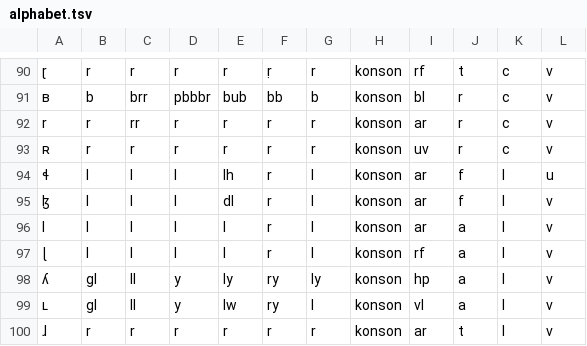
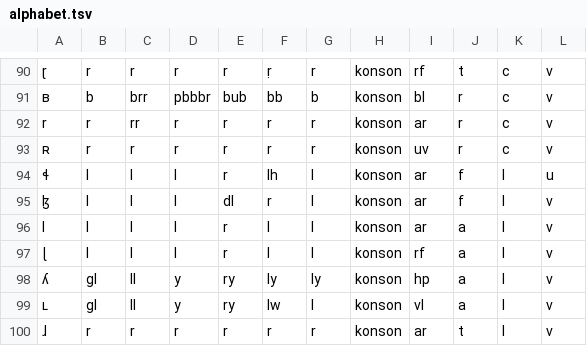
Before and after one commit to jkunimune/dunier, a TSV file: res/alphabet.tsv, drawn as a sheet; only a part is shown, gaps mark what is left out.

Commit message:
rorraparooza
it seems I mixed up some of the Japanese romanization section with the international romanization section. oops.

```diff
--- a/res/alphabet.tsv
+++ b/res/alphabet.tsv
@@ -93,8 +93,8 @@ r	r	rr	r	r	r	r	konson	ar	r	c	v
 ʀ	r	r	r	r	r	r	konson	uv	r	c	v
-ɬ	l	l	l	lh	r	l	konson	ar	f	l	u
+ɬ	l	l	l	r	lh	l	konson	ar	f	l	u
 ɮ	l	l	l	dl	r	l	konson	ar	f	l	v
-l	l	l	l	l	r	l	konson	ar	a	l	v
-ɭ	l	l	l	l	r	l	konson	rf	a	l	v
-ʎ	gl	ll	y	ly	ry	ly	konson	hp	a	l	v
-ʟ	gl	ll	y	lw	ry	l	konson	vl	a	l	v
+l	l	l	l	r	l	l	konson	ar	a	l	v
+ɭ	l	l	l	r	l	l	konson	rf	a	l	v
+ʎ	gl	ll	y	ry	ly	ly	konson	hp	a	l	v
+ʟ	gl	ll	y	ry	lw	l	konson	vl	a	l	v
 ɺ	r	r	r	r	r	r	konson	ar	t	l	v
```
